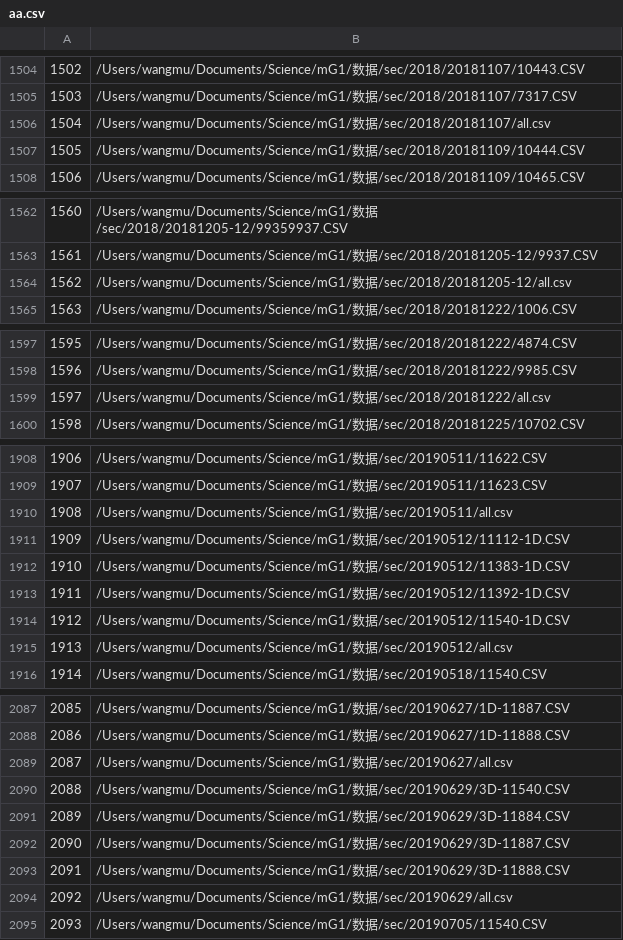
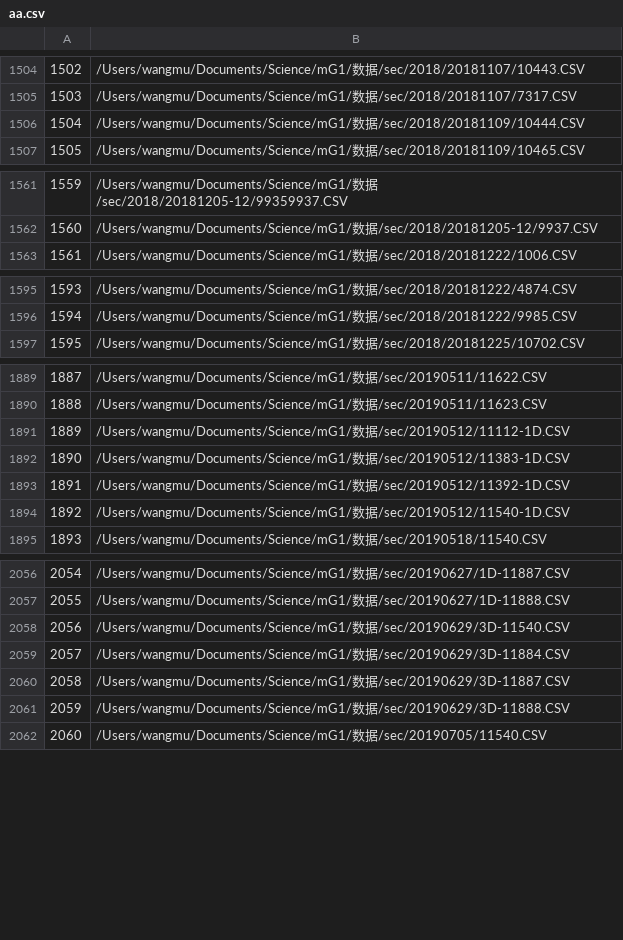
Before and after one commit to GiantFurosemide/sec_analyse, a CSV file: aa.csv, drawn as a sheet; only a part is shown, gaps mark what is left out; removed rows and columns are numbered as before the commit, all else as after; the diff covers the shown part only; the diff names each change by its address in the sheet, - before the commit and + after, or states it on an @@ line.

```diff
--- a/aa.csv
+++ b/aa.csv
-row 1506: 1504 | /Users/wangmu/Documents/Science/mG1/数据/sec/2018/20181107/all.csv
@@ column A renumbered from row 1506 down @@
-row 1564: 1562 | /Users/wangmu/Documents/Science/mG1/数据/sec/2018/20181205-12/all.csv
-row 1599: 1597 | /Users/wangmu/Documents/Science/mG1/数据/sec/2018/20181222/all.csv
-row 1910: 1908 | /Users/wangmu/Documents/Science/mG1/数据/sec/20190511/all.csv
-row 1915: 1913 | /Users/wangmu/Documents/Science/mG1/数据/sec/20190512/all.csv
-row 2089: 2087 | /Users/wangmu/Documents/Science/mG1/数据/sec/20190627/all.csv
-row 2094: 2092 | /Users/wangmu/Documents/Science/mG1/数据/sec/20190629/all.csv
```
Also changed, not shown: 28 removed rows elsewhere in this file, 4 other files.
